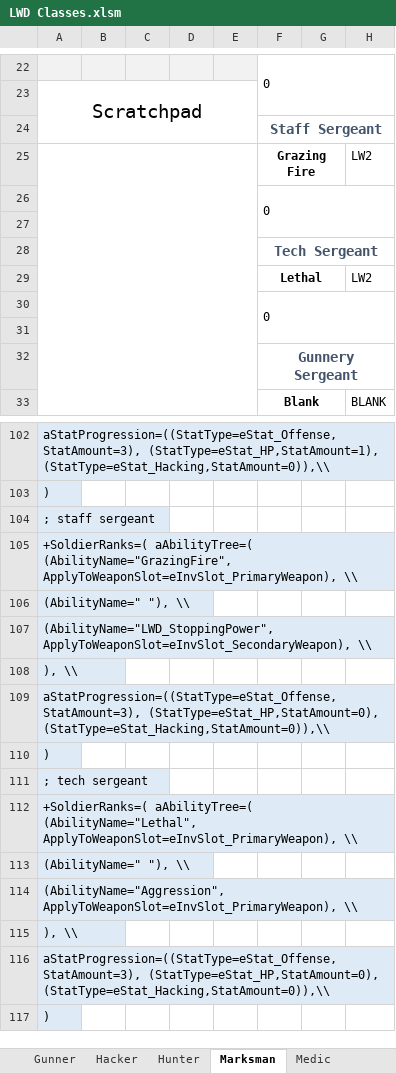
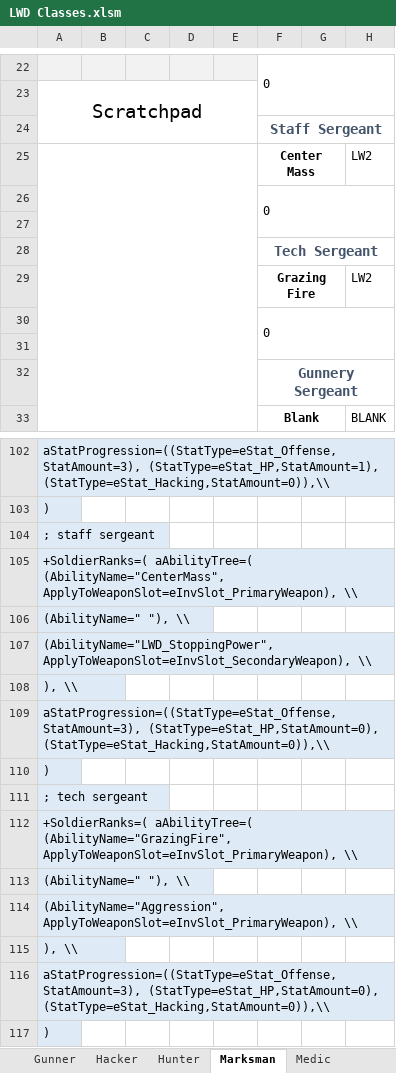
Before and after one commit to DaTedinator/LongWarDivided, an Excel workbook: Long War Divided/LWD Classes.xlsm, sheet Marksman, drawn as a sheet; only a part is shown, gaps mark what is left out; values as stored, in another font and other column widths than the file's, no borders; charts and pictures not drawn; the diff names each change by its address in the sheet, - before the commit and + after, or states it on an @@ line.

```diff
--- a/Long War Divided/LWD Classes.xlsm (sheet Marksman)
+++ b/Long War Divided/LWD Classes.xlsm (sheet Marksman)
-F25: Grazing Fire
+F25: Center Mass
-F29: Lethal
+F29: Grazing Fire
-A105: +SoldierRanks=( aAbilityTree=( (AbilityName="GrazingFire", ApplyToWeaponSlot=eInvSlot_PrimaryWeapon), \\
+A105: +SoldierRanks=( aAbilityTree=( (AbilityName="CenterMass", ApplyToWeaponSlot=eInvSlot_PrimaryWeapon), \\
-A112: +SoldierRanks=( aAbilityTree=( (AbilityName="Lethal", ApplyToWeaponSlot=eInvSlot_PrimaryWeapon), \\
+A112: +SoldierRanks=( aAbilityTree=( (AbilityName="GrazingFire", ApplyToWeaponSlot=eInvSlot_PrimaryWeapon), \\
```
Also changed, not shown: sheet Output, Long War Divided/Ability Loc.xlsx, 1 other file.
